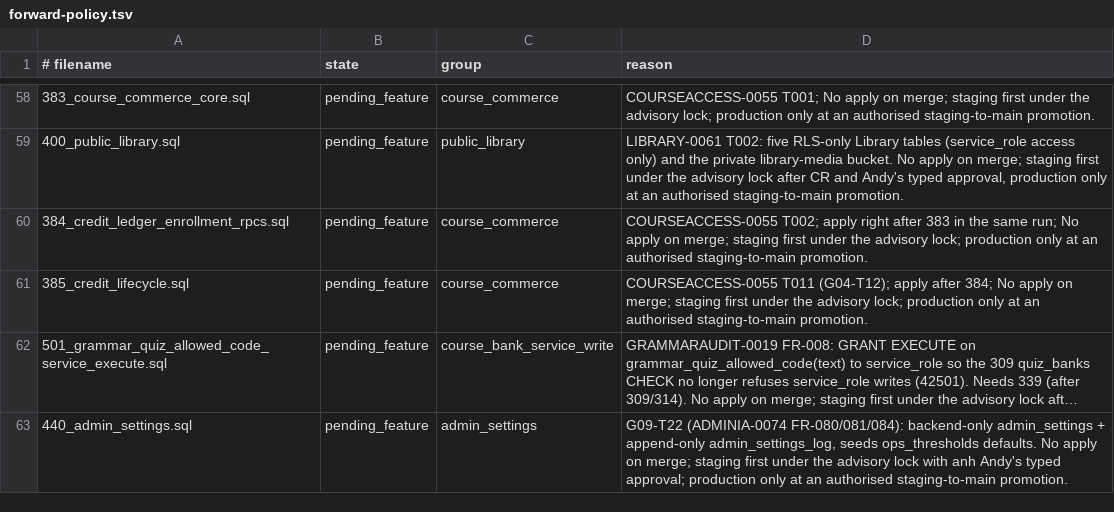
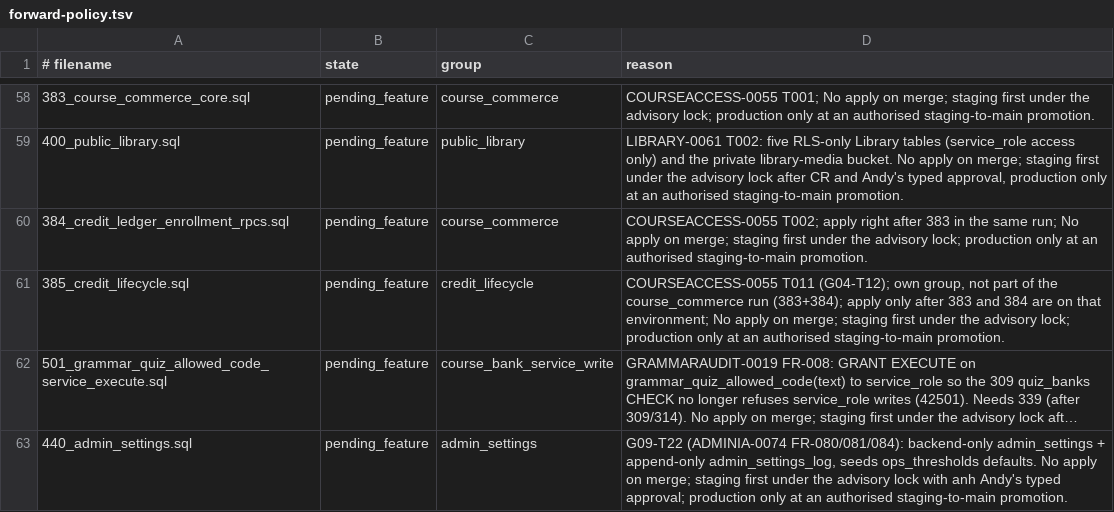
Before and after one commit to andyvinhtran1212-netizen/ielts-speaking-coach, a TSV file: backend/migrations/forward-policy.tsv, drawn as a sheet; only a part is shown, gaps mark what is left out; long unchanged cells end in …; the diff names each change by its address in the sheet, - before the commit and + after, or states it on an @@ line.

```diff
--- a/backend/migrations/forward-policy.tsv
+++ b/backend/migrations/forward-policy.tsv
-C61 (group): course_commerce
+C61 (group): credit_lifecycle
-D61 (reason): …T011 (G04-T12); apply after 384; No apply…
+D61 (reason): …T011 (G04-T12); own group, not part of the course_commerce run (383+384); apply only after 383 and 384 are on that environment; No apply…
```
Also changed, not shown: 6 other files.
